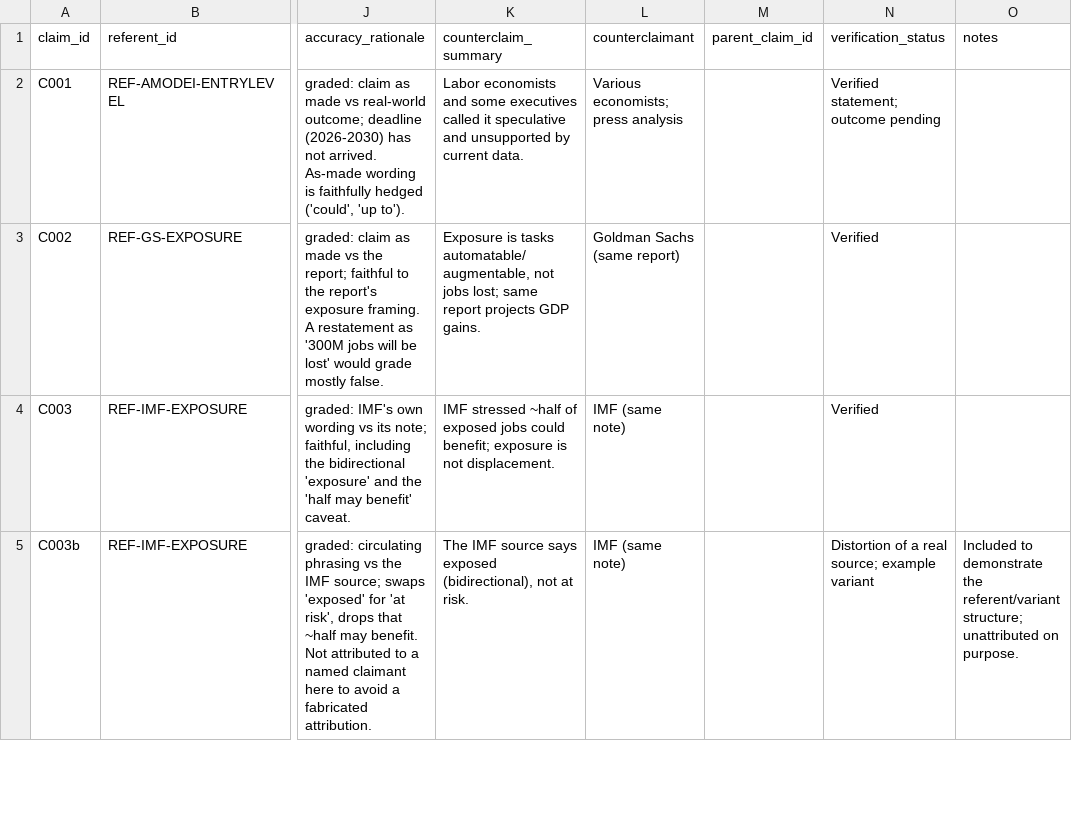
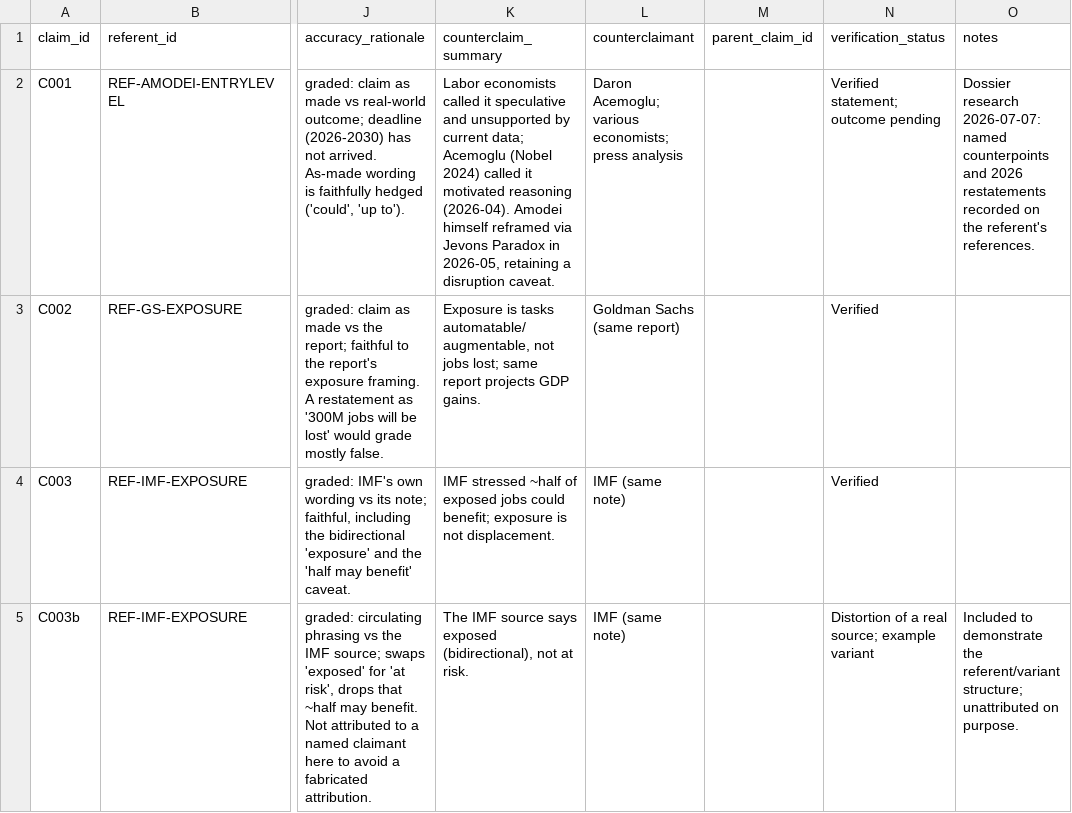
Before and after one commit to ReedRawlings/ai-timeline, a CSV file: data/claims/claims.csv, drawn as a sheet; only a part is shown, gaps mark what is left out; the diff names each change by its address in the sheet, - before the commit and + after, or states it on an @@ line.

```diff
--- a/data/claims/claims.csv
+++ b/data/claims/claims.csv
-K2 (counterclaim_summary): Labor economists and some executives called it speculative and unsupported by current data.
+K2 (counterclaim_summary): Labor economists called it speculative and unsupported by current data; Acemoglu (Nobel 2024) called it motivated reasoning (2026-04). Amodei himself reframed via Jevons Paradox in 2026-05, retaining a disruption caveat.
-L2 (counterclaimant): Various economists; press analysis
+L2 (counterclaimant): Daron Acemoglu; various economists; press analysis
-O2 (notes): (empty)
+O2 (notes): Dossier research 2026-07-07: named counterpoints and 2026 restatements recorded on the referent's references.
```
Also changed, not shown: data/claims/referents.csv, 5 other files.
